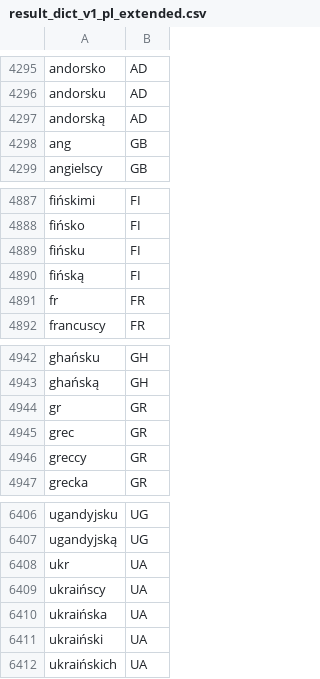
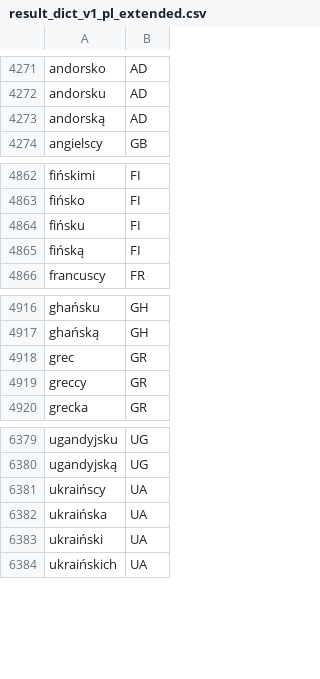
Before and after one commit to patrycjagajewska/news-analyzer, a CSV file: src/main/resources/result_dict_v1_pl_extended.csv, drawn as a sheet; only a part is shown, gaps mark what is left out; the diff covers the shown part only.

```diff
--- a/src/main/resources/result_dict_v1_pl_extended.csv
+++ b/src/main/resources/result_dict_v1_pl_extended.csv
@@ -4297,3 +4273,2 @@ andorsku,AD
 andorską,AD
-ang,GB
 angielscy,GB
@@ -4890,3 +4865,2 @@ fińsku,FI
 fińską,FI
-fr,FR
 francuscy,FR
@@ -4943,3 +4917,2 @@ ghańsku,GH
 ghańską,GH
-gr,GR
 grec,GR
@@ -6407,3 +6380,2 @@ ugandyjsku,UG
 ugandyjską,UG
-ukr,UA
 ukraińscy,UA
```
Also changed, not shown: 24 removed rows and 2 edited cells elsewhere in this file, 4 other files.
